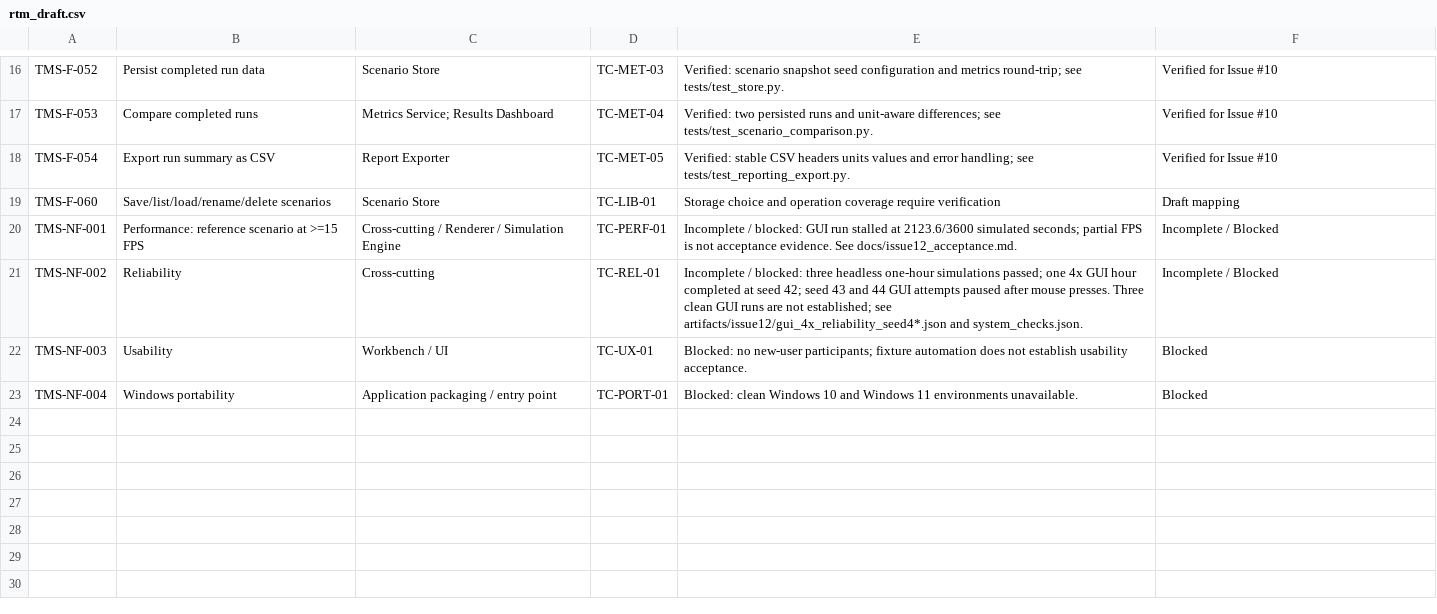
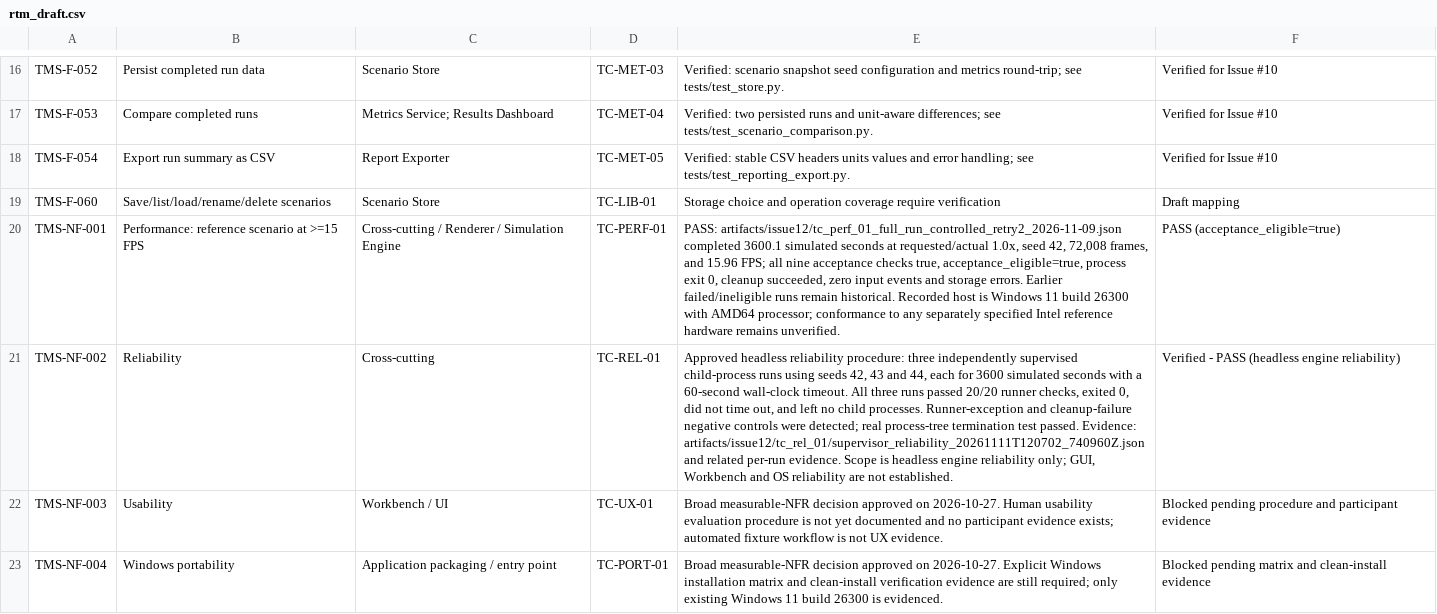
Before and after one commit to Redslayer112/SE-miniproject, a CSV file: docs/rtm_draft.csv, drawn as a sheet; only a part is shown, gaps mark what is left out; the diff names each change by its address in the sheet, - before the commit and + after, or states it on an @@ line.

Commit message:
test(issue-12): complete performance and reliability acceptance evidence

```diff
--- a/docs/rtm_draft.csv
+++ b/docs/rtm_draft.csv
-E20: Incomplete / blocked: GUI run stalled at 2123.6/3600 simulated seconds; partial FPS is not acceptance evidence. See docs/issue12_acceptance.md.
+E20: PASS: artifacts/issue12/tc_perf_01_full_run_controlled_retry2_2026-11-09.json completed 3600.1 simulated seconds at requested/actual 1.0x, seed 42, 72,008 frames, and 15.96 FPS; all nine acceptance checks true, acceptance_eligible=true, process exit 0, cleanup succeeded, zero input events and storage errors. Earlier failed/ineligible runs remain historical. Recorded host is Windows 11 build 26300 with AMD64 processor; conformance to any separately specified Intel reference hardware remains unverified.
-F20: Incomplete / Blocked
+F20: PASS (acceptance_eligible=true)
-E21: Incomplete / blocked: three headless one-hour simulations passed; one 4x GUI hour completed at seed 42; seed 43 and 44 GUI attempts paused after mouse presses. Three clean GUI runs are not established; see artifacts/issue12/gui_4x_reliability_seed4*.json and system_checks.json.
+E21: Approved headless reliability procedure: three independently supervised child-process runs using seeds 42, 43 and 44, each for 3600 simulated seconds with a 60-second wall-clock timeout. All three runs passed 20/20 runner checks, exited 0, did not time out, and left no child processes. Runner-exception and cleanup-failure negative controls were detected; real process-tree termination test passed. Evidence: artifacts/issue12/tc_rel_01/supervisor_reliability_20261111T120702_740960Z.json and related per-run evidence. Scope is headless engine reliability only; GUI, Workbench and OS reliability are not established.
-F21: Incomplete / Blocked
+F21: Verified - PASS (headless engine reliability)
-E22: Blocked: no new-user participants; fixture automation does not establish usability acceptance.
+E22: Broad measurable-NFR decision approved on 2026-10-27. Human usability evaluation procedure is not yet documented and no participant evidence exists; automated fixture workflow is not UX evidence.
-F22: Blocked
+F22: Blocked pending procedure and participant evidence
-E23: Blocked: clean Windows 10 and Windows 11 environments unavailable.
+E23: Broad measurable-NFR decision approved on 2026-10-27. Explicit Windows installation matrix and clean-install verification evidence are still required; only existing Windows 11 build 26300 is evidenced.
-F23: Blocked
+F23: Blocked pending matrix and clean-install evidence
```
Also changed, not shown: 45 other files.
